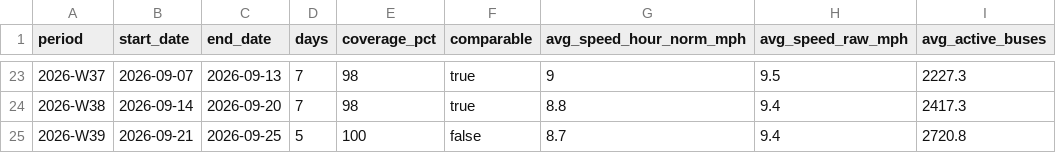
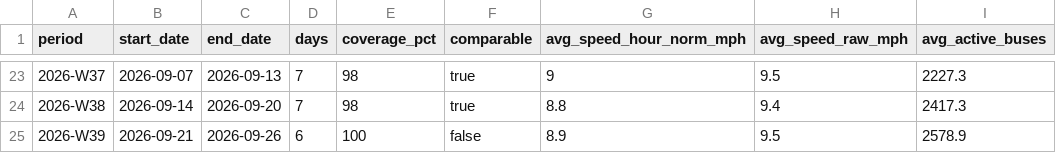
Before and after one commit to joshgreenman1973/experiments, a CSV file: nyc-bus-tracker/data/downloads/weekly-system.csv, drawn as a sheet; only a part is shown, gaps mark what is left out; the diff names each change by its address in the sheet, - before the commit and + after, or states it on an @@ line.

```diff
--- a/nyc-bus-tracker/data/downloads/weekly-system.csv
+++ b/nyc-bus-tracker/data/downloads/weekly-system.csv
-C25 (end_date): 2026-09-25
+C25 (end_date): 2026-09-26
-D25 (days): 5
+D25 (days): 6
-G25 (avg_speed_hour_norm_mph): 8.7
+G25 (avg_speed_hour_norm_mph): 8.9
-H25 (avg_speed_raw_mph): 9.4
+H25 (avg_speed_raw_mph): 9.5
-I25 (avg_active_buses): 2720.8
+I25 (avg_active_buses): 2578.9
```
Also changed, not shown: nyc-bus-tracker/data/downloads/weekly-borough.csv, nyc-bus-tracker/data/downloads/weekly-routes.csv, 6 other files.
